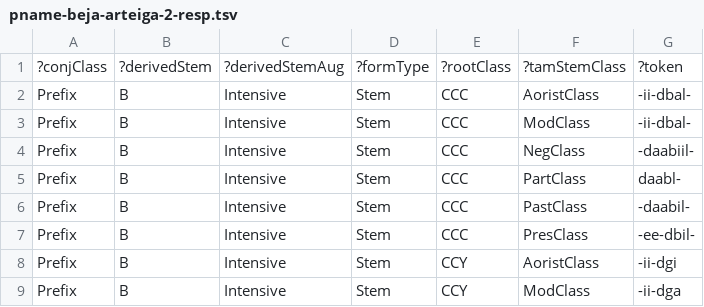
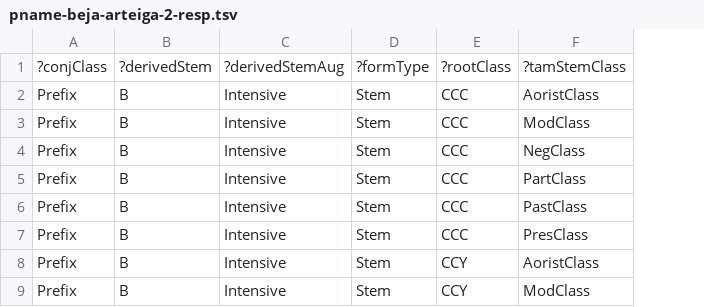
Before and after one commit to gbgg/aama-data, a TSV file: sparql/pdgms/output/pname-beja-arteiga-2-resp.tsv, drawn as a sheet; only a part is shown; the diff names each change by its address in the sheet, - before the commit and + after, or states it on an @@ line.

```diff
--- a/sparql/pdgms/output/pname-beja-arteiga-2-resp.tsv
+++ b/sparql/pdgms/output/pname-beja-arteiga-2-resp.tsv
-column G, rows 1-9: ?token | -ii-dbal- | -ii-dbal- | -daabiil- | daabl- | -daabil- | -ee-dbil- | -ii-dgi | -ii-dga
```
Also changed, not shown: sparql/pdgms/output/pdgm-nfv-props.beja-arteiga-response.tsv, sparql/pdgms/output/pname-beja-arteiga-noun-1-resp.tsv, 54 other files.
